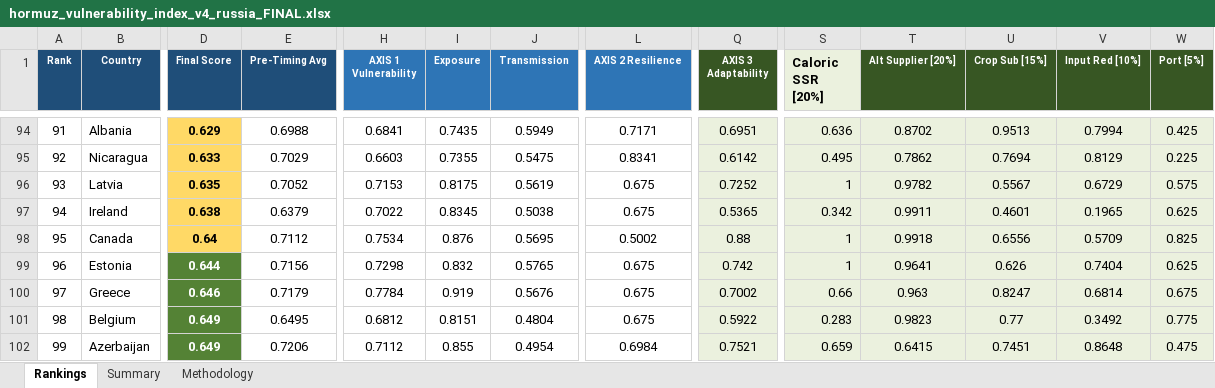
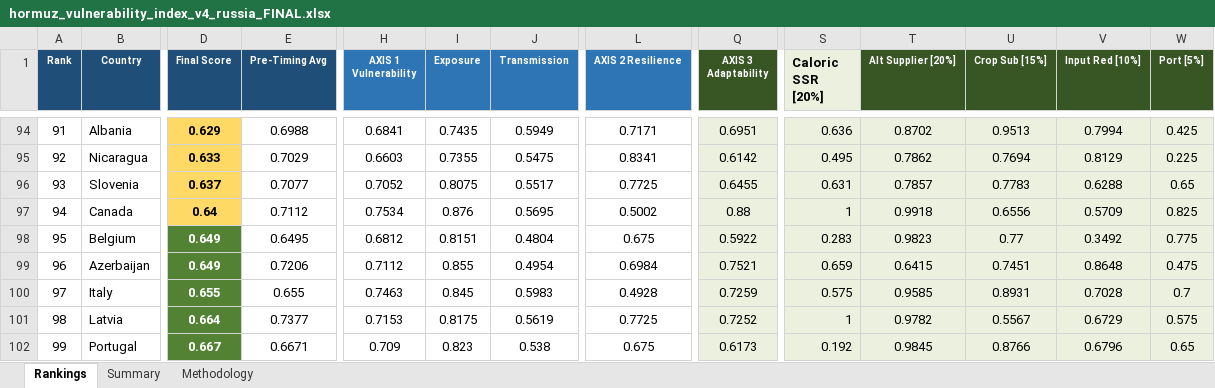
Before and after one commit to solus-ersatz/cookedindex, an Excel workbook: hormuz_vulnerability_index_v4_russia_FINAL.xlsx, sheet Rankings, drawn as a sheet; only a part is shown, gaps mark what is left out; values as stored, in another font and other column widths than the file's, no borders; removed rows and columns are numbered as before the commit, all else as after; rows hold the shown columns only; the diff covers the shown part only; the diff names each change by its address in the sheet, - before the commit and + after, or states it on an @@ line.

```diff
--- a/hormuz_vulnerability_index_v4_russia_FINAL.xlsx (sheet Rankings)
+++ b/hormuz_vulnerability_index_v4_russia_FINAL.xlsx (sheet Rankings)
-B96 (Country): Latvia
+B96 (Country): Slovenia
-D96 (Final Score): 0.635
+D96 (Final Score): 0.637
-E96 (Pre-Timing Avg): 0.7052
+E96 (Pre-Timing Avg): 0.7077
-H96 (AXIS 1 Vulnerability): 0.7153
+H96 (AXIS 1 Vulnerability): 0.7052
-I96 (Exposure): 0.8175
+I96 (Exposure): 0.8075
-J96 (Transmission): 0.5619
+J96 (Transmission): 0.5517
-L96 (AXIS 2 Resilience): 0.675
+L96 (AXIS 2 Resilience): 0.7725
-Q96 (AXIS 3 Adaptability): 0.7252
+Q96 (AXIS 3 Adaptability): 0.6455
-S96 (Caloric SSR [20%]): 1
+S96 (Caloric SSR [20%]): 0.631
-T96 (Alt Supplier [20%]): 0.9782
+T96 (Alt Supplier [20%]): 0.7857
-U96 (Crop Sub [15%]): 0.5567
+U96 (Crop Sub [15%]): 0.7783
-V96 (Input Red [10%]): 0.6729
+V96 (Input Red [10%]): 0.6288
-W96 (Port [5%]): 0.575
+W96 (Port [5%]): 0.65
-row 97: 94 | Ireland | 0.638 | 0.6379 | 0.7022 | 0.8345 | 0.5038 | 0.675 | 0.5365 | 0.342 | 0.9911 | 0.4601 | 0.1965 | 0.625
-A97 (Rank): 95
+A97 (Rank): 94
-row 99: 96 | Estonia | 0.644 | 0.7156 | 0.7298 | 0.832 | 0.5765 | 0.675 | 0.742 | 1 | 0.9641 | 0.626 | 0.7404 | 0.625
-row 100: 97 | Greece | 0.646 | 0.7179 | 0.7784 | 0.919 | 0.5676 | 0.675 | 0.7002 | 0.66 | 0.963 | 0.8247 | 0.6814 | 0.675
-A98 (Rank): 98
+A98 (Rank): 95
-A99 (Rank): 99
+A99 (Rank): 96
+row 100: 97 | Italy | 0.655 | 0.655 | 0.7463 | 0.845 | 0.5983 | 0.4928 | 0.7259 | 0.575 | 0.9585 | 0.8931 | 0.7028 | 0.7
+row 101: 98 | Latvia | 0.664 | 0.7377 | 0.7153 | 0.8175 | 0.5619 | 0.7725 | 0.7252 | 1 | 0.9782 | 0.5567 | 0.6729 | 0.575
+row 102: 99 | Portugal | 0.667 | 0.6671 | 0.709 | 0.823 | 0.538 | 0.675 | 0.6173 | 0.192 | 0.9845 | 0.8766 | 0.6796 | 0.65
```
Also changed, not shown: 6 added rows, 6 removed rows, 149 edited cells and cell formats elsewhere in this sheet, sheet Summary, hormuz_subindex_verification_FINAL.xlsx.
